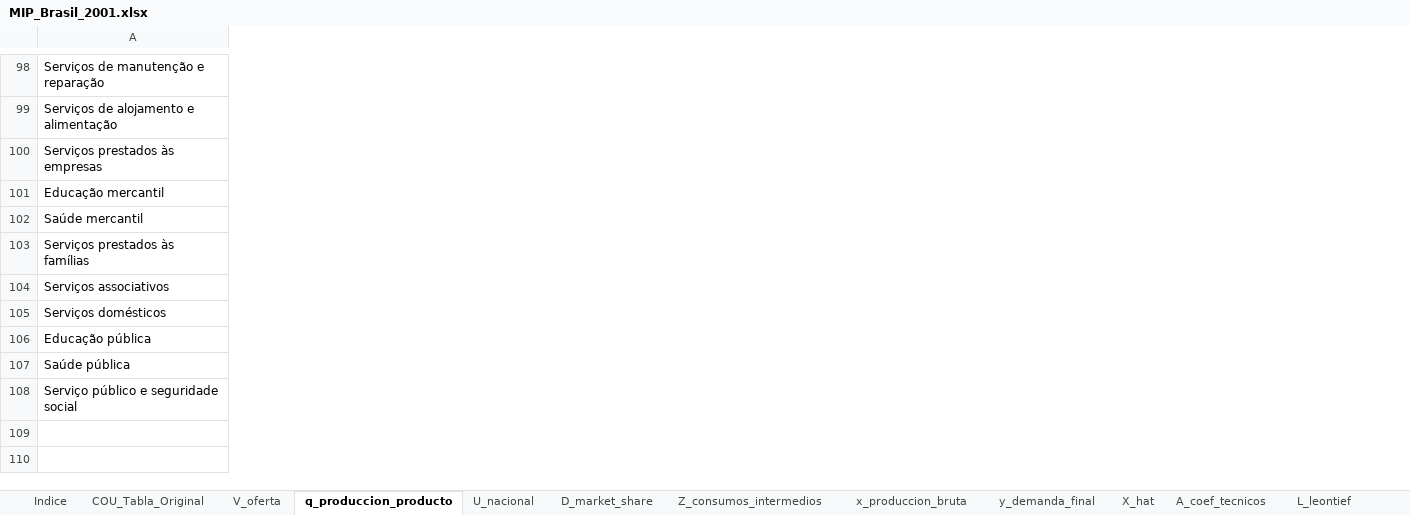
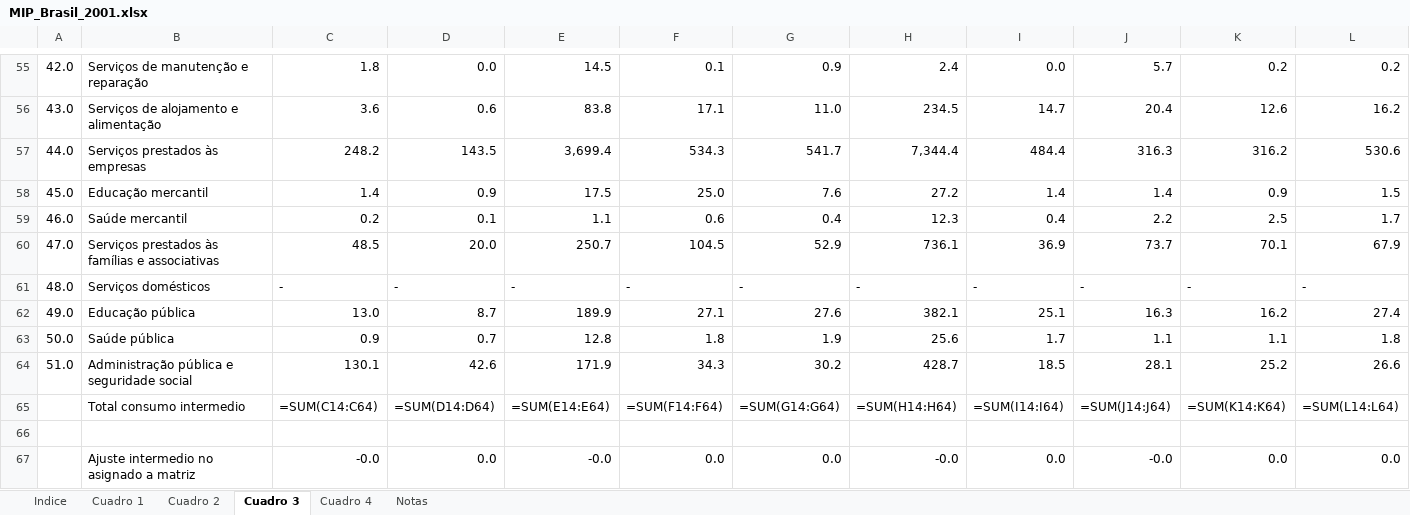
Before and after one commit to edwinpulgarin/matrices-mip, an Excel workbook: MIP/Brasil/MIP_Brasil_2001.xlsx, sheet Cuadro 3, drawn as a sheet; only a part is shown, gaps mark what is left out; values as stored, in another font and other column widths than the file's, no cell formats; formulas without a stored value are shown as written; removed rows and columns are numbered as before the commit, all else as after; rows hold the shown columns only; the diff covers the shown part only; the diff names each change by its address in the sheet, - before the commit and + after, or states it on an @@ line.

```diff
--- a/MIP/Brasil/MIP_Brasil_2001.xlsx (sheet Cuadro 3)
+++ b/MIP/Brasil/MIP_Brasil_2001.xlsx (sheet Cuadro 3)
-sheet tab: COU_Tabla_Original
+sheet tab: Cuadro 1
-sheet tab: V_oferta
+sheet tab: Cuadro 2
-sheet tab: q_produccion_producto
+sheet tab: Cuadro 3
-sheet tab: U_nacional
+sheet tab: Cuadro 4
-sheet tab: D_market_share
+sheet tab: Notas
-sheet tab: Z_consumos_intermedios
-sheet tab: x_produccion_bruta
-sheet tab: y_demanda_final
-sheet tab: X_hat
-sheet tab: A_coef_tecnicos
-sheet tab: L_leontief
+column A, rows 55-64: 42.0 | 43.0 | 44.0 | 45.0 | 46.0 | 47.0 | 48.0 | 49.0 | 50.0 | 51.0
+column C, rows 55-64: 1.8 | 3.6 | 248.2 | 1.4 | 0.2 | 48.5 | - | 13.0 | 0.9 | 130.1
+column D, rows 55-64: 0.0 | 0.6 | 143.5 | 0.9 | 0.1 | 20.0 | - | 8.7 | 0.7 | 42.6
+column E, rows 55-64: 14.5 | 83.8 | 3,699.4 | 17.5 | 1.1 | 250.7 | - | 189.9 | 12.8 | 171.9
+column F, rows 55-64: 0.1 | 17.1 | 534.3 | 25.0 | 0.6 | 104.5 | - | 27.1 | 1.8 | 34.3
+column G, rows 55-64: 0.9 | 11.0 | 541.7 | 7.6 | 0.4 | 52.9 | - | 27.6 | 1.9 | 30.2
+column H, rows 55-64: 2.4 | 234.5 | 7,344.4 | 27.2 | 12.3 | 736.1 | - | 382.1 | 25.6 | 428.7
+column I, rows 55-64: 0.0 | 14.7 | 484.4 | 1.4 | 0.4 | 36.9 | - | 25.1 | 1.7 | 18.5
+column J, rows 55-64: 5.7 | 20.4 | 316.3 | 1.4 | 2.2 | 73.7 | - | 16.3 | 1.1 | 28.1
+column K, rows 55-64: 0.2 | 12.6 | 316.2 | 0.9 | 2.5 | 70.1 | - | 16.2 | 1.1 | 25.2
+column L, rows 55-64: 0.2 | 16.2 | 530.6 | 1.5 | 1.7 | 67.9 | - | 27.4 | 1.8 | 26.6
-B60: Serviços prestados às famílias
+B60: Serviços prestados às famílias e associativas
-row 104: Serviços associativos
-B64: Serviço público e seguridade social
+B64: Administração pública e seguridade social
+row 65:  | Total consumo intermedio | =SUM(C14:C64) | =SUM(D14:D64) | =SUM(E14:E64) | =SUM(F14:F64) | =SUM(G14:G64) | =SUM(H14:H64) | =SUM(I14:I64) | =SUM(J14:J64) | =SUM(K14:K64) | =SUM(L14:L64)
+row 66: (empty)
+row 67:  | Ajuste intermedio no asignado a matriz | -0.0 | 0.0 | -0.0 | 0.0 | 0.0 | -0.0 | 0.0 | -0.0 | 0.0 | 0.0
```
Also changed, not shown: 8 added rows, 43 removed rows, 48 added columns, 1 removed column, 37 edited cells and merged cells elsewhere in this sheet, sheet Cuadro 1, sheet Notas, sheet Cuadro 4, sheet Cuadro 2, sheet Indice, other sheet tabs, cell formats, MIP/Brasil/MIP_Brasil_2000.xlsx, MIP/Brasil/MIP_Brasil_2005.xlsx, 48 other files.
